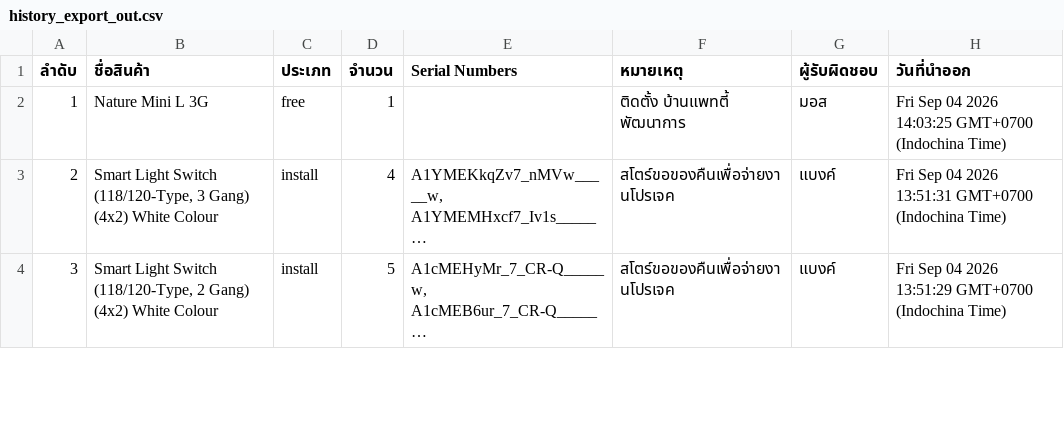
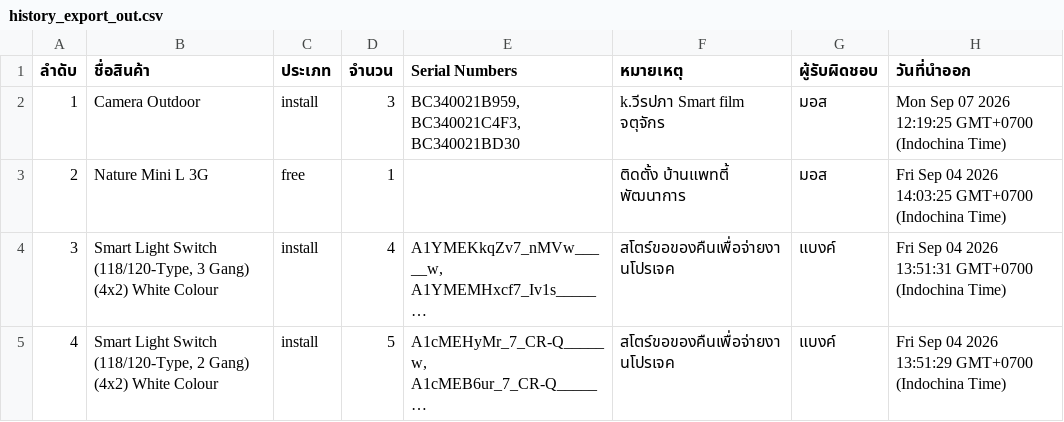
Before and after one commit to SurapatMut/service-warehouse, a CSV file: exports/history_export_out.csv, drawn as a sheet; only a part is shown; long unchanged cells end in …; addresses are those after the commit; the diff names each change by its address in the sheet, - before the commit and + after, or states it on an @@ line.

```diff
--- a/exports/history_export_out.csv
+++ b/exports/history_export_out.csv
+row 2: 1 | Camera Outdoor | install | 3 | BC340021B959, BC340021C4F3, BC340021BD30 | k.วีรปภา Smart film จตุจักร | มอส | Mon Sep 07 2026 12:19:25 GMT+0700 (Indochina Time)
@@ column A (ลำดับ) renumbered from row 3 down @@
```
Also changed, not shown: exports/history_export_in.csv.
